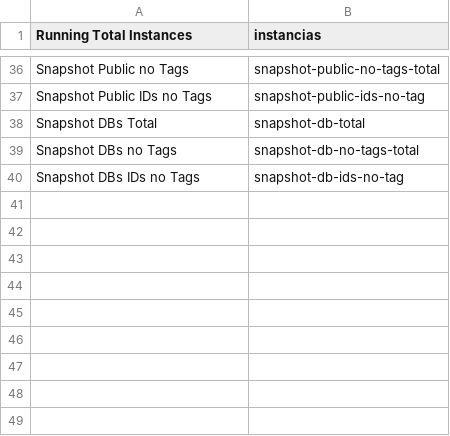
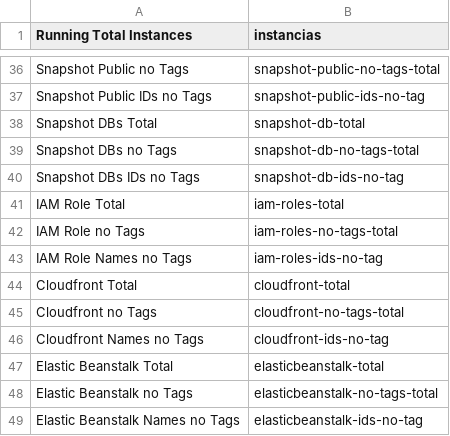
Before and after one commit to ligeirinho-zl/bpscriptszabbix, a CSV file: ids-zbx-BP.csv, drawn as a sheet; only a part is shown, gaps mark what is left out; the diff names each change by its address in the sheet, - before the commit and + after, or states it on an @@ line.

```diff
--- a/ids-zbx-BP.csv
+++ b/ids-zbx-BP.csv
+row 41: IAM Role Total | iam-roles-total
+row 42: IAM Role no Tags | iam-roles-no-tags-total
+row 43: IAM Role Names no Tags | iam-roles-ids-no-tag
+row 44: Cloudfront Total | cloudfront-total
+row 45: Cloudfront no Tags | cloudfront-no-tags-total
+row 46: Cloudfront Names no Tags | cloudfront-ids-no-tag
+row 47: Elastic Beanstalk Total | elasticbeanstalk-total
+row 48: Elastic Beanstalk no Tags | elasticbeanstalk-no-tags-total
+row 49: Elastic Beanstalk Names no Tags | elasticbeanstalk-ids-no-tag
```
Also changed, not shown: 13 other files.
